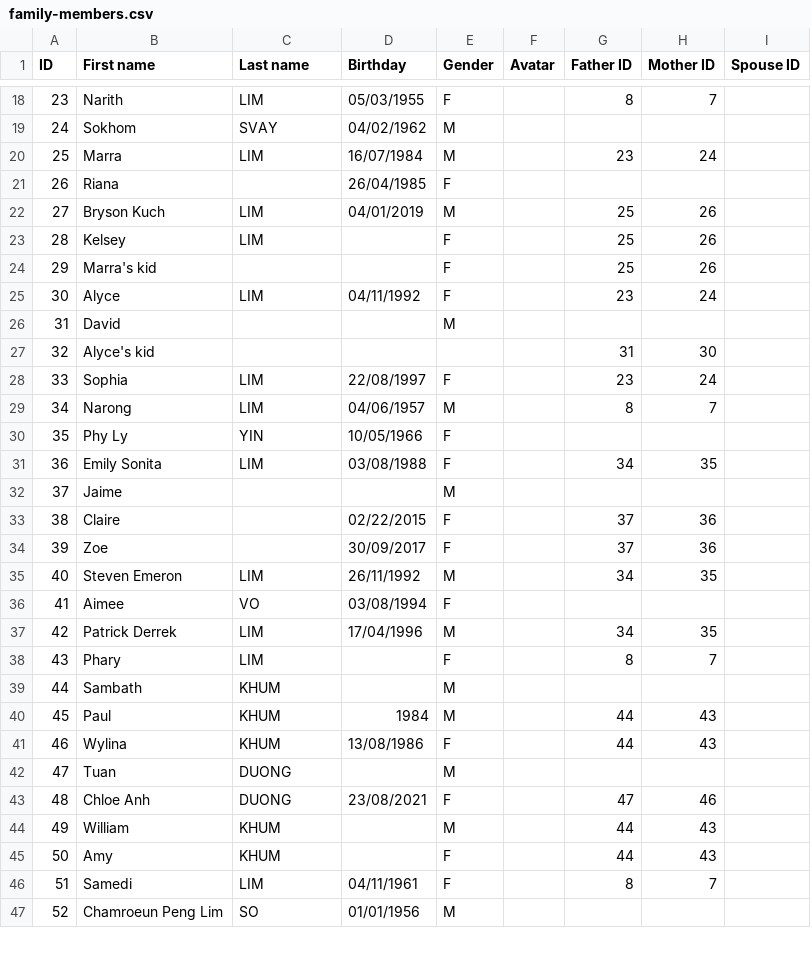
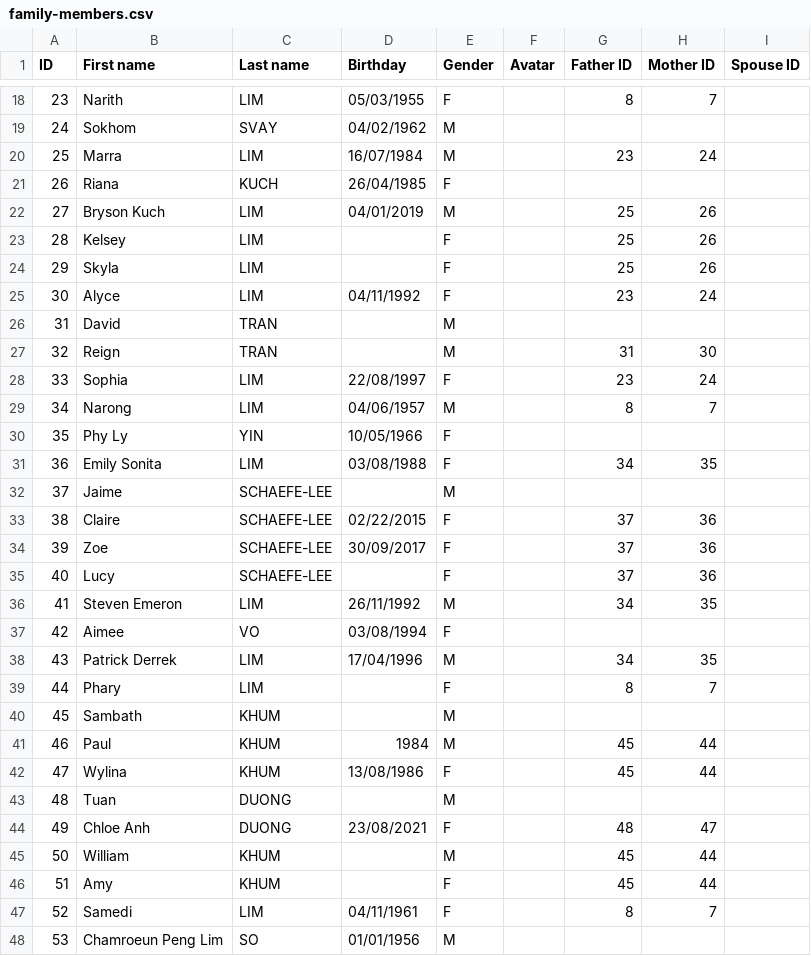
Before and after one commit to victerryso/ficus, a CSV file: src/assets/family-members.csv, drawn as a sheet; only a part is shown, gaps mark what is left out; removed rows and columns are numbered as before the commit, all else as after; the diff covers the shown part only; the diff names each change by its address in the sheet, - before the commit and + after, or states it on an @@ line.

Commit message:
updated data

```diff
--- a/src/assets/family-members.csv
+++ b/src/assets/family-members.csv
-C21 (Last name): (empty)
+C21 (Last name): KUCH
-B24 (First name): Marra's kid
+B24 (First name): Skyla
-C24 (Last name): (empty)
+C24 (Last name): LIM
-C26 (Last name): (empty)
+C26 (Last name): TRAN
-row 27: 32 | Alyce's kid |  |  |  |  | 31 | 30
+row 27: 32 | Reign | TRAN |  | M |  | 31 | 30
-C32:C34 (Last name): (empty)
+C32:C34 (Last name): SCHAEFE-LEE
+row 35: 40 | Lucy | SCHAEFE-LEE |  | F |  | 37 | 36
@@ column A (ID) renumbered from row 36 down @@
-G41:G42 (Father ID): 44
+G41:G42 (Father ID): 45
-H41:H42 (Mother ID): 43
+H41:H42 (Mother ID): 44
-G44 (Father ID): 47
+G44 (Father ID): 48
-H44 (Mother ID): 46
+H44 (Mother ID): 47
-G45:G46 (Father ID): 44
+G45:G46 (Father ID): 45
-H45:H46 (Mother ID): 43
+H45:H46 (Mother ID): 44
```
Also changed, not shown: 4 added rows, 4 removed rows and 24 edited cells elsewhere in this file.
